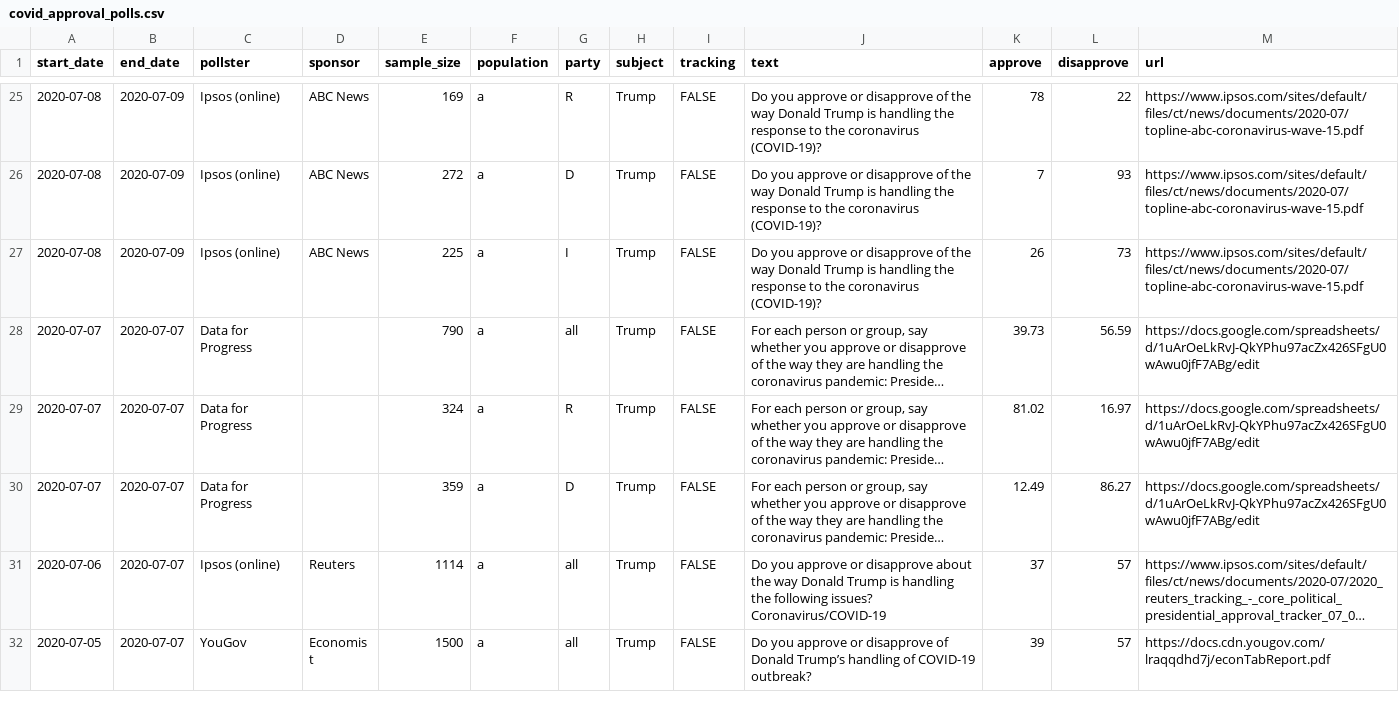
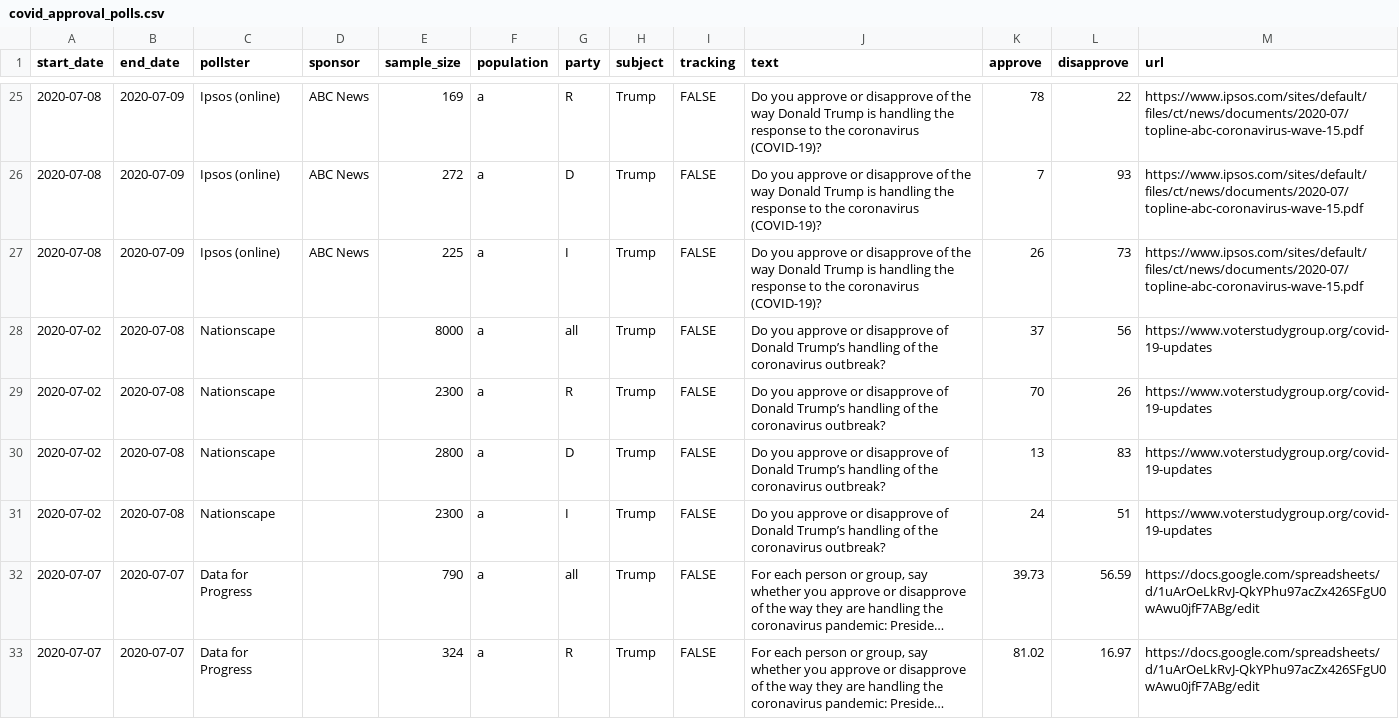
Before and after one commit to fivethirtyeight/covid-19-polls, a CSV file: covid_approval_polls.csv, drawn as a sheet; only a part is shown, gaps mark what is left out; the shorter side is filled out with more unchanged rows; long unchanged cells end in …; the diff names each change by its address in the sheet, - before the commit and + after, or states it on an @@ line.

Commit message:
update approval polls

```diff
--- a/covid_approval_polls.csv
+++ b/covid_approval_polls.csv
+row 28: 2020-07-02 | 2020-07-08 | Nationscape |  | 8000 | a | all | Trump | FALSE | Do you approve or disapprove of Donald Trump’s handling of the coronavirus outbreak? | 37 | 56 | https://www.voterstudygroup.org/covid-19-updates
+row 29: 2020-07-02 | 2020-07-08 | Nationscape |  | 2300 | a | R | Trump | FALSE | Do you approve or disapprove of Donald Trump’s handling of the coronavirus outbreak? | 70 | 26 | https://www.voterstudygroup.org/covid-19-updates
+row 30: 2020-07-02 | 2020-07-08 | Nationscape |  | 2800 | a | D | Trump | FALSE | Do you approve or disapprove of Donald Trump’s handling of the coronavirus outbreak? | 13 | 83 | https://www.voterstudygroup.org/covid-19-updates
+row 31: 2020-07-02 | 2020-07-08 | Nationscape |  | 2300 | a | I | Trump | FALSE | Do you approve or disapprove of Donald Trump’s handling of the coronavirus outbreak? | 24 | 51 | https://www.voterstudygroup.org/covid-19-updates
```
